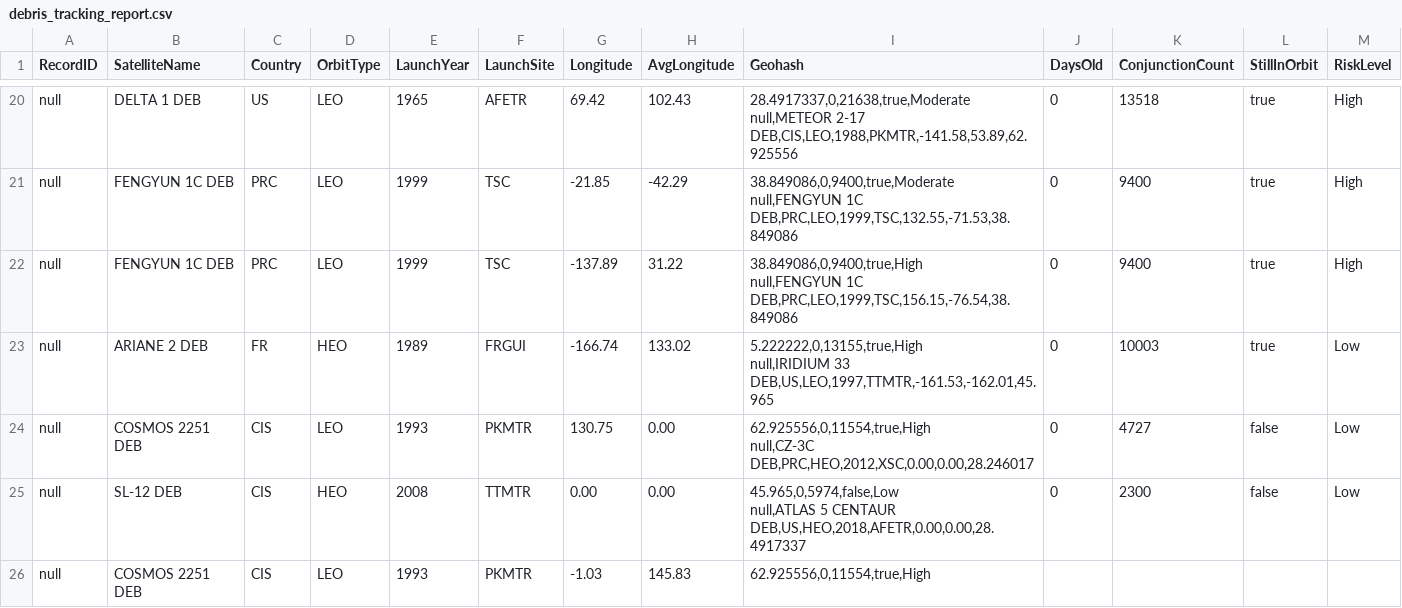
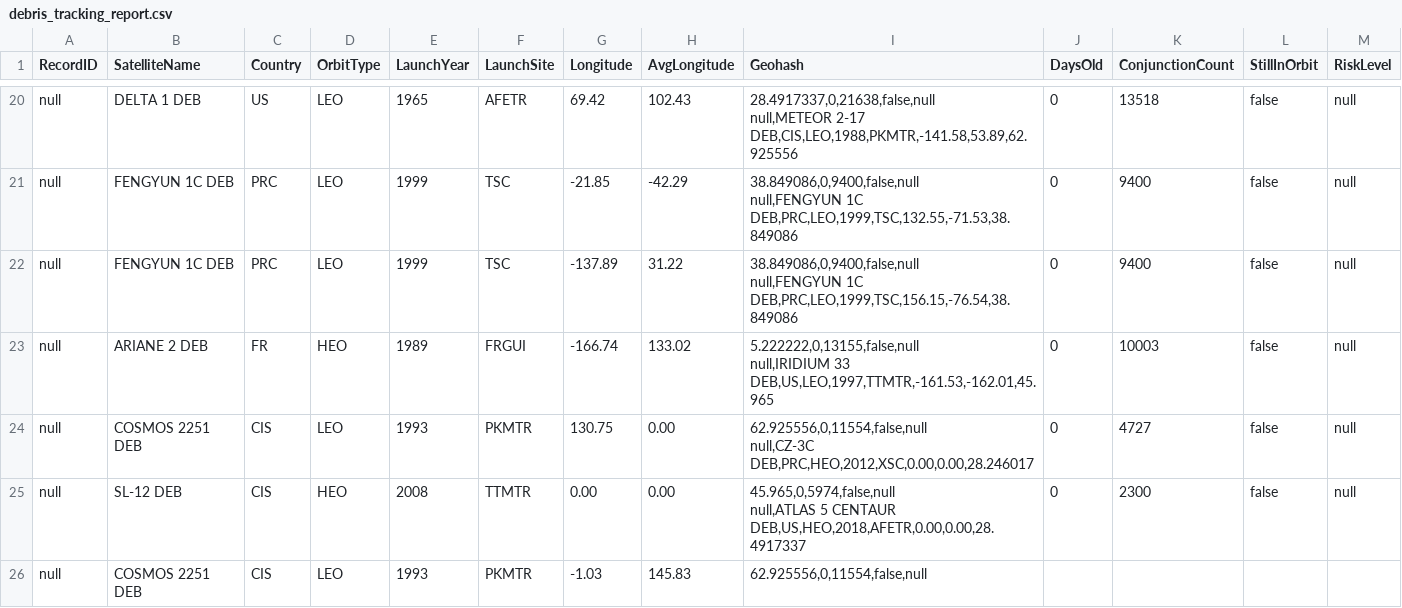
Before and after one commit to Aestrada50/OOP_project, a CSV file: debris_tracking_report.csv, drawn as a sheet; only a part is shown, gaps mark what is left out; ↵ is a line break in a cell; the diff covers the shown part only; the diff names each change by its address in the sheet, - before the commit and + after, or states it on an @@ line.

```diff
--- a/debris_tracking_report.csv
+++ b/debris_tracking_report.csv
-I20 (Geohash): 28.4917337,0,21638,true,Moderate ↵ null,METEOR 2-17…
+I20 (Geohash): 28.4917337,0,21638,false,null ↵ null,METEOR 2-17…
-L20:L23 (StillInOrbit): true
+L20:L23 (StillInOrbit): false
-M20:M22 (RiskLevel): High
+M20:M22 (RiskLevel): null
-I21 (Geohash): 38.849086,0,9400,true,Moderate ↵ null,FENGYUN 1C…
+I21 (Geohash): 38.849086,0,9400,false,null ↵ null,FENGYUN 1C…
-I22 (Geohash): 38.849086,0,9400,true,High ↵ null,FENGYUN 1C…
+I22 (Geohash): 38.849086,0,9400,false,null ↵ null,FENGYUN 1C…
-I23 (Geohash): 5.222222,0,13155,true,High ↵ null,IRIDIUM 33…
+I23 (Geohash): 5.222222,0,13155,false,null ↵ null,IRIDIUM 33…
-M23:M25 (RiskLevel): Low
+M23:M25 (RiskLevel): null
-I24 (Geohash): 62.925556,0,11554,true,High ↵ null,CZ-3C DEB,PRC,HEO,2012,XSC,0.00,0.00,28.246017
+I24 (Geohash): 62.925556,0,11554,false,null ↵ null,CZ-3C DEB,PRC,HEO,2012,XSC,0.00,0.00,28.246017
-I25 (Geohash): 45.965,0,5974,false,Low ↵ null,ATLAS 5…
+I25 (Geohash): 45.965,0,5974,false,null ↵ null,ATLAS 5…
-I26 (Geohash): 62.925556,0,11554,true,High
+I26 (Geohash): 62.925556,0,11554,false,null
```
Also changed, not shown: 51 edited cells elsewhere in this file, 10 other files.
